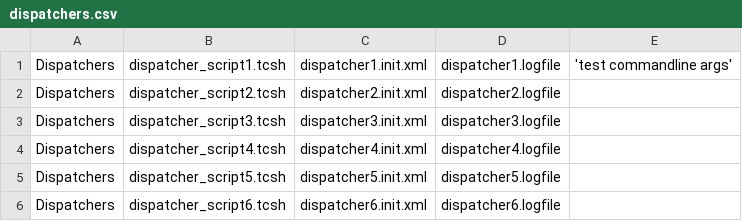
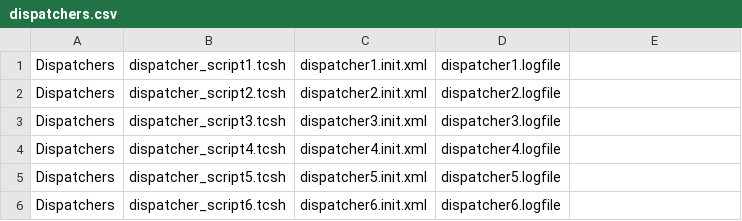
Before and after one commit to wsavran/CSEP-v2.0, a CSV file: artifacts/testing_data/dispatchers.csv, drawn as a sheet; the diff names each change by its address in the sheet, - before the commit and + after, or states it on an @@ line.

Commit message:
fixed testing data inconsistencies

```diff
--- a/artifacts/testing_data/dispatchers.csv
+++ b/artifacts/testing_data/dispatchers.csv
-E1: 'test commandline args'
+E1: (empty)
```
Also changed, not shown: 8 other files.
